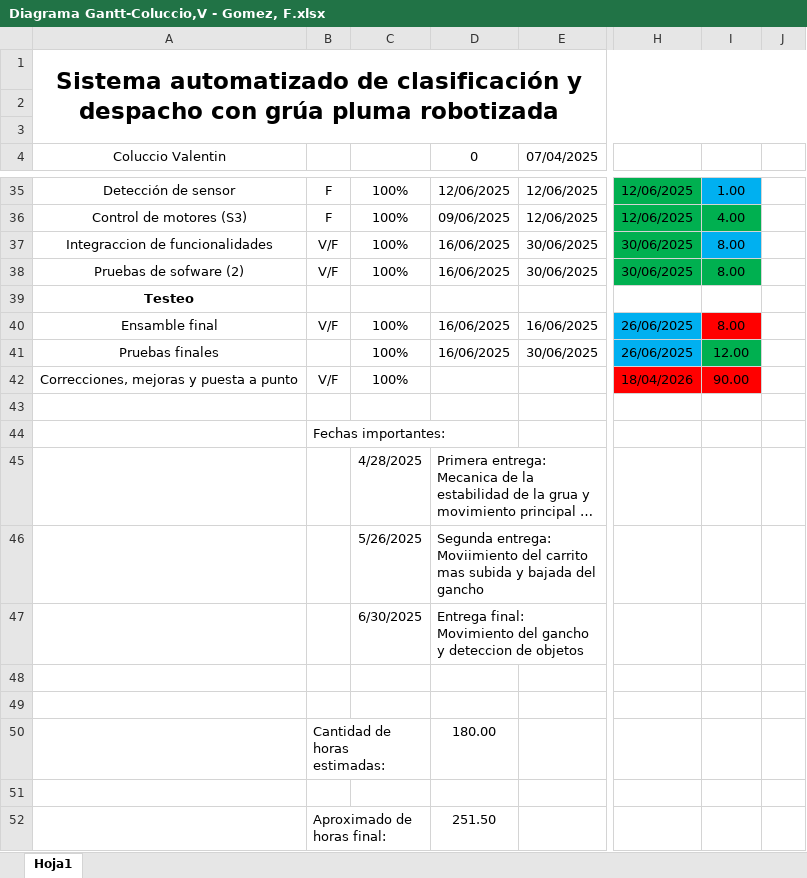
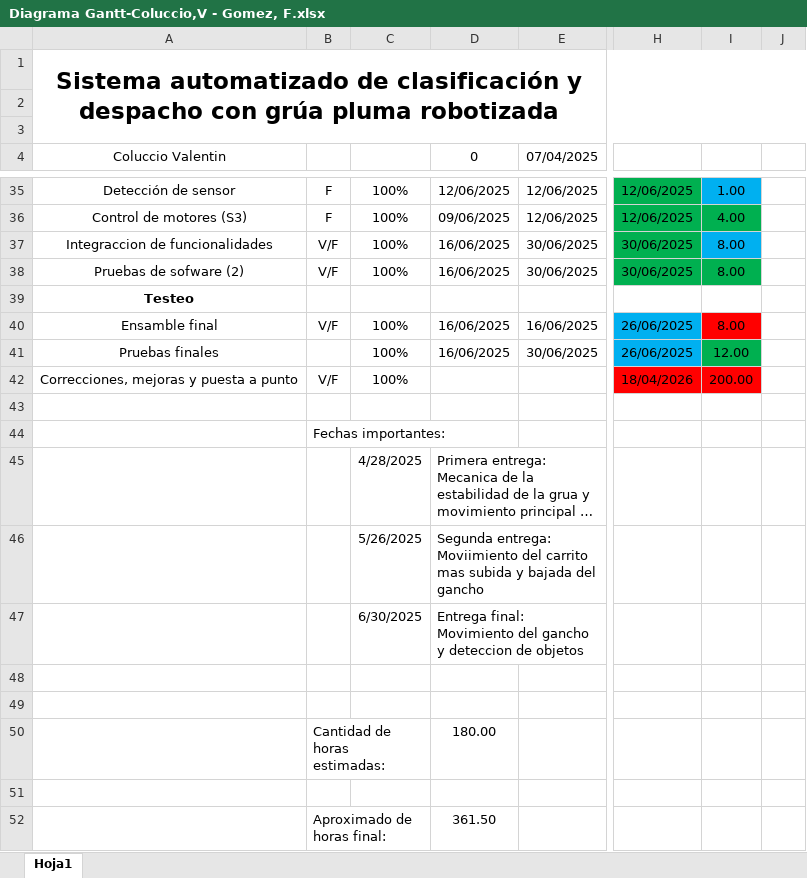
Before and after one commit to ValentinColuccio/Almacenamiento-con-Grua-Torre-Coluccio-Gomez, an Excel workbook: Doc/Diagrama Gantt-Coluccio,V - Gomez, F.xlsx, sheet Hoja1, drawn as a sheet; only a part is shown, gaps mark what is left out; long unchanged cells end in …; values as stored, in another font and other column widths than the file's, no borders; charts and pictures and conditional formats not drawn; the diff names each change by its address in the sheet, - before the commit and + after, or states it on an @@ line.

Commit message:
Update project Gantt chart
Updated the project Gantt diagram document to reflect revised scheduling details. This change keeps the Excel timeline aligned with the latest project planning information.

```diff
--- a/Doc/Diagrama Gantt-Coluccio,V - Gomez, F.xlsx (sheet Hoja1)
+++ b/Doc/Diagrama Gantt-Coluccio,V - Gomez, F.xlsx (sheet Hoja1)
-I42: 90.00
+I42: 200.00
-D52 (0): 251.50
+D52 (0): 361.50
```
